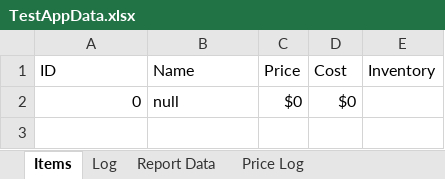
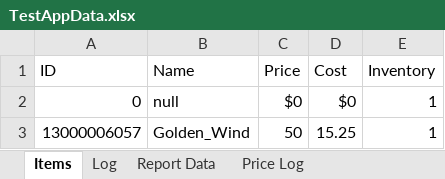
Before and after one commit to Ayidana-Aboraah/Pinkstone-VC, an Excel workbook: TestAppData.xlsx, sheet Items, drawn as a sheet; values as stored, in another font and other column widths than the file's, no borders; the diff names each change by its address in the sheet, - before the commit and + after, or states it on an @@ line.

Commit message:
Test Menu part 2
-Update Log Replaced with  Update Data
-Update Data can update Report Data
-Update Data can update Items
-Test App Data modified
-Adding New Items test success
-UI package added
-Get Index Case 1(Checking against Id) now has a possible fail case (if I actually have to use it)
-Add new Item is now removed
-Create New Item function finally completed
-Numerical only entries are now fully operational and work as intended
-tempSale & tempIndex Removed
-Update Data fully implemented(I think)

```diff
--- a/TestAppData.xlsx (sheet Items)
+++ b/TestAppData.xlsx (sheet Items)
-E2 (Inventory): (empty)
+E2 (Inventory): 1
+row 3: 13000006057 | Golden_Wind | 50 | 15.25 | 1
```
Also changed, not shown: sheet Log, 6 other files.
